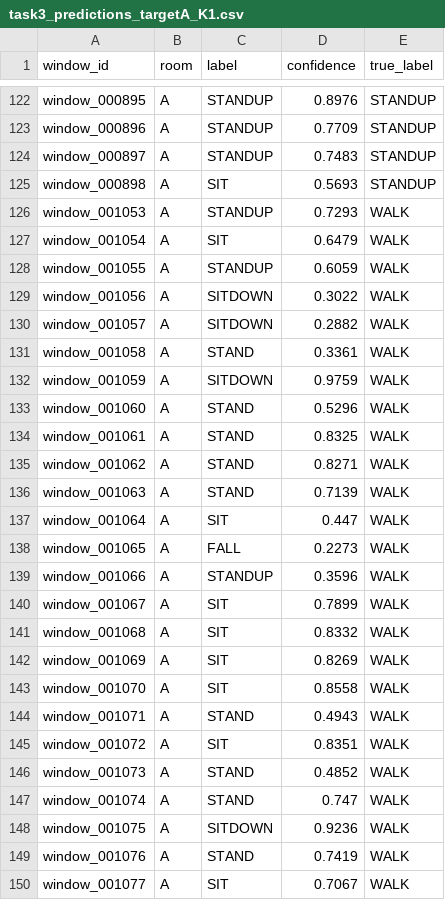
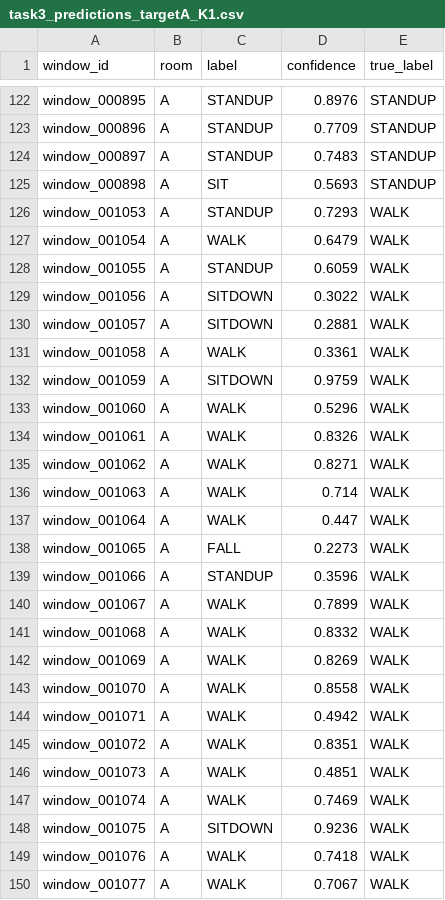
Before and after one commit to vamzzisme/ubq-challenge2, a CSV file: results/task3_predictions_targetA_K1.csv, drawn as a sheet; only a part is shown, gaps mark what is left out; the diff covers the shown part only.

```diff
--- a/results/task3_predictions_targetA_K1.csv
+++ b/results/task3_predictions_targetA_K1.csv
@@ -126,25 +126,25 @@ window_000898,A,SIT,0.5693,STANDUP
 window_001053,A,STANDUP,0.7293,WALK
-window_001054,A,SIT,0.6479,WALK
+window_001054,A,WALK,0.6479,WALK
 window_001055,A,STANDUP,0.6059,WALK
 window_001056,A,SITDOWN,0.3022,WALK
-window_001057,A,SITDOWN,0.2882,WALK
-window_001058,A,STAND,0.3361,WALK
+window_001057,A,SITDOWN,0.2881,WALK
+window_001058,A,WALK,0.3361,WALK
 window_001059,A,SITDOWN,0.9759,WALK
-window_001060,A,STAND,0.5296,WALK
-window_001061,A,STAND,0.8325,WALK
-window_001062,A,STAND,0.8271,WALK
-window_001063,A,STAND,0.7139,WALK
-window_001064,A,SIT,0.447,WALK
+window_001060,A,WALK,0.5296,WALK
+window_001061,A,WALK,0.8326,WALK
+window_001062,A,WALK,0.8271,WALK
+window_001063,A,WALK,0.714,WALK
+window_001064,A,WALK,0.447,WALK
 window_001065,A,FALL,0.2273,WALK
 window_001066,A,STANDUP,0.3596,WALK
-window_001067,A,SIT,0.7899,WALK
-window_001068,A,SIT,0.8332,WALK
-window_001069,A,SIT,0.8269,WALK
-window_001070,A,SIT,0.8558,WALK
-window_001071,A,STAND,0.4943,WALK
-window_001072,A,SIT,0.8351,WALK
-window_001073,A,STAND,0.4852,WALK
-window_001074,A,STAND,0.747,WALK
+window_001067,A,WALK,0.7899,WALK
+window_001068,A,WALK,0.8332,WALK
+window_001069,A,WALK,0.8269,WALK
+window_001070,A,WALK,0.8558,WALK
+window_001071,A,WALK,0.4942,WALK
+window_001072,A,WALK,0.8351,WALK
+window_001073,A,WALK,0.4851,WALK
+window_001074,A,WALK,0.7469,WALK
 window_001075,A,SITDOWN,0.9236,WALK
-window_001076,A,STAND,0.7419,WALK
-window_001077,A,SIT,0.7067,WALK
+window_001076,A,WALK,0.7418,WALK
+window_001077,A,WALK,0.7067,WALK
```
Also changed, not shown: 46 edited cells elsewhere in this file, results/task2_embedding_2d.csv, results/task3_confusion_K5_targetA.csv, 30 other files.
